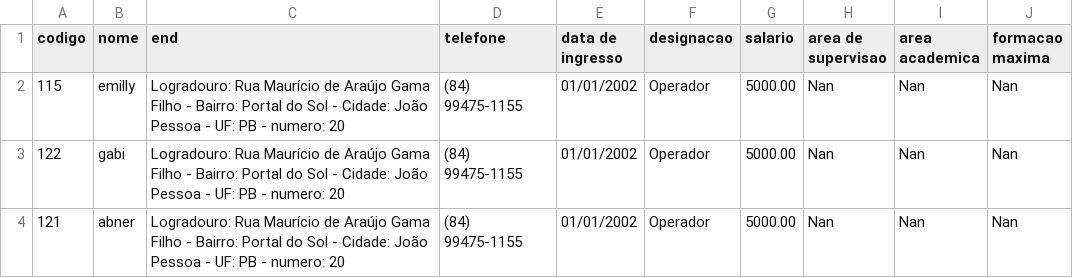
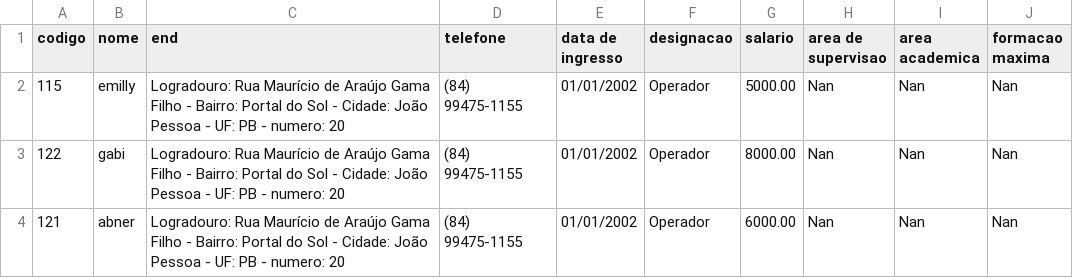
Before and after one commit to emillyedu/Sistema-de-gerenciamento-de-folha-de-pagamento, a CSV file: csv/Empresa.csv, drawn as a sheet.

```diff
--- a/csv/Empresa.csv
+++ b/csv/Empresa.csv
@@ -2,3 +2,3 @@ codigo,nome,end,telefone,data de ingresso,designacao,salario,area de supervisao,
 115,emilly,Logradouro: Rua Maurício de Araújo Gama Filho - Bairro: Portal do Sol - Cidade: João Pessoa - UF: PB - numero: 20,(84) 99475-1155,01/01/2002,Operador,5000.00,Nan,Nan,Nan
-122,gabi,Logradouro: Rua Maurício de Araújo Gama Filho - Bairro: Portal do Sol - Cidade: João Pessoa - UF: PB - numero: 20,(84) 99475-1155,01/01/2002,Operador,5000.00,Nan,Nan,Nan
-121,abner,Logradouro: Rua Maurício de Araújo Gama Filho - Bairro: Portal do Sol - Cidade: João Pessoa - UF: PB - numero: 20,(84) 99475-1155,01/01/2002,Operador,5000.00,Nan,Nan,Nan
+122,gabi,Logradouro: Rua Maurício de Araújo Gama Filho - Bairro: Portal do Sol - Cidade: João Pessoa - UF: PB - numero: 20,(84) 99475-1155,01/01/2002,Operador,8000.00,Nan,Nan,Nan
+121,abner,Logradouro: Rua Maurício de Araújo Gama Filho - Bairro: Portal do Sol - Cidade: João Pessoa - UF: PB - numero: 20,(84) 99475-1155,01/01/2002,Operador,6000.00,Nan,Nan,Nan
```
Also changed, not shown: csv/FolhaSalarial-122020.csv, csv/FolhaSalarial-122200.csv, 48 other files.
